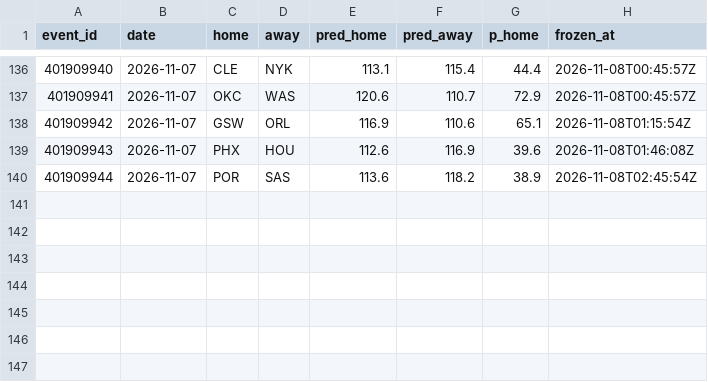
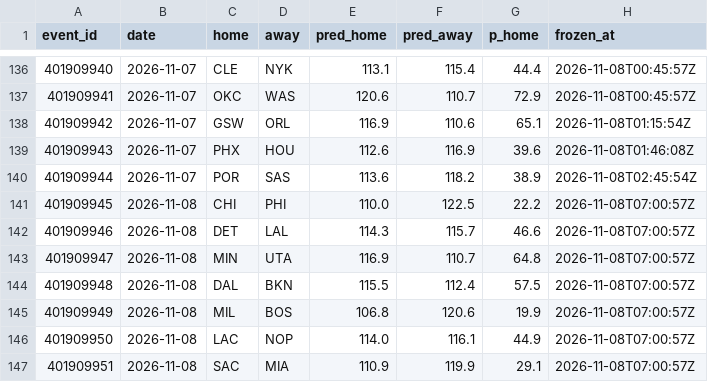
Before and after one commit to harisbyhaqi/hoopcast, a CSV file: data/frozen_predictions.csv, drawn as a sheet; only a part is shown, gaps mark what is left out.

```diff
--- a/data/frozen_predictions.csv
+++ b/data/frozen_predictions.csv
@@ -140 +140,8 @@ event_id,date,home,away,pred_home,pred_away,p_home,frozen_at
 401909944,2026-11-07,POR,SAS,113.6,118.2,38.9,2026-11-08T02:45:54Z
+401909945,2026-11-08,CHI,PHI,110.0,122.5,22.2,2026-11-08T07:00:57Z
+401909946,2026-11-08,DET,LAL,114.3,115.7,46.6,2026-11-08T07:00:57Z
+401909947,2026-11-08,MIN,UTA,116.9,110.7,64.8,2026-11-08T07:00:57Z
+401909948,2026-11-08,DAL,BKN,115.5,112.4,57.5,2026-11-08T07:00:57Z
+401909949,2026-11-08,MIL,BOS,106.8,120.6,19.9,2026-11-08T07:00:57Z
+401909950,2026-11-08,LAC,NOP,114.0,116.1,44.9,2026-11-08T07:00:57Z
+401909951,2026-11-08,SAC,MIA,110.9,119.9,29.1,2026-11-08T07:00:57Z
```
Also changed, not shown: data/raw/games_raw.csv, data/schedule.csv, 9 other files.
